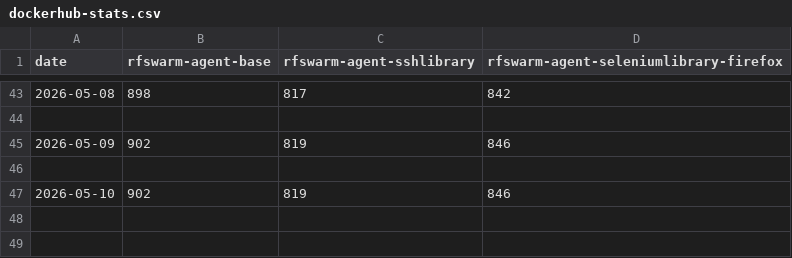
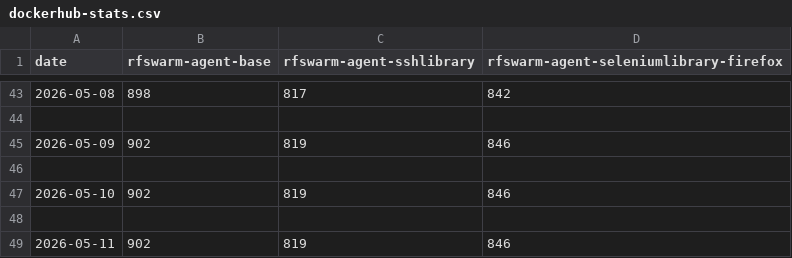
Before and after one commit to Esthenia-collaboration/rfswarm-docker, a CSV file: dockerhub-stats.csv, drawn as a sheet; only a part is shown, gaps mark what is left out; the diff names each change by its address in the sheet, - before the commit and + after, or states it on an @@ line.

```diff
--- a/dockerhub-stats.csv
+++ b/dockerhub-stats.csv
+row 48: (empty)
+row 49: 2026-05-11 | 902 | 819 | 846
```
